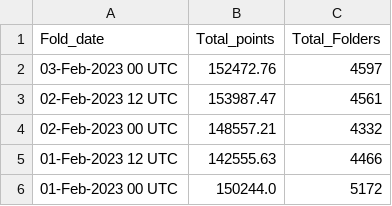
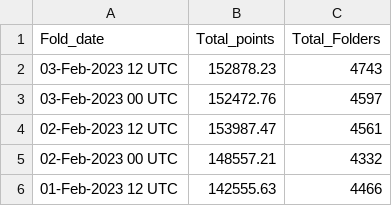
Before and after one commit to malkaroy-vrrp/bananocalculator, a CSV file: scrapes/totals.csv, drawn as a sheet; only a part is shown; the shorter side is filled out with more unchanged rows.

Commit message:
Scrape

```diff
--- a/scrapes/totals.csv
+++ b/scrapes/totals.csv
@@ -1,2 +1,3 @@
 Fold_date,Total_points,Total_Folders
+03-Feb-2023 12 UTC,152878.23,4743
 03-Feb-2023 00 UTC,152472.76,4597
```
Also changed, not shown: 1 other file.
